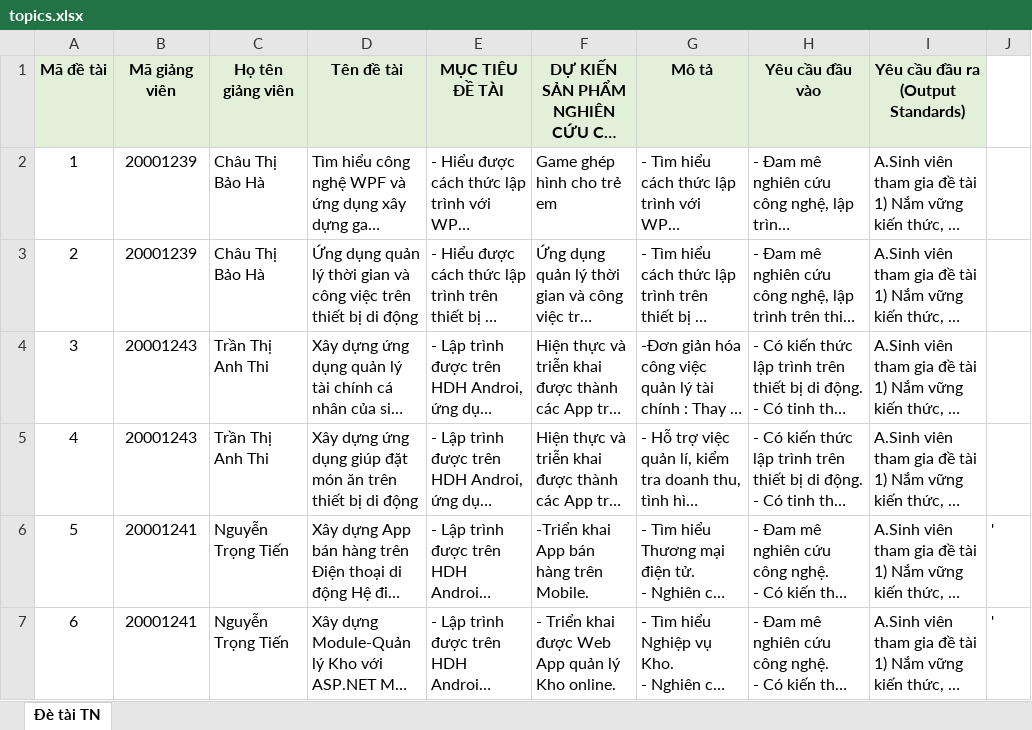
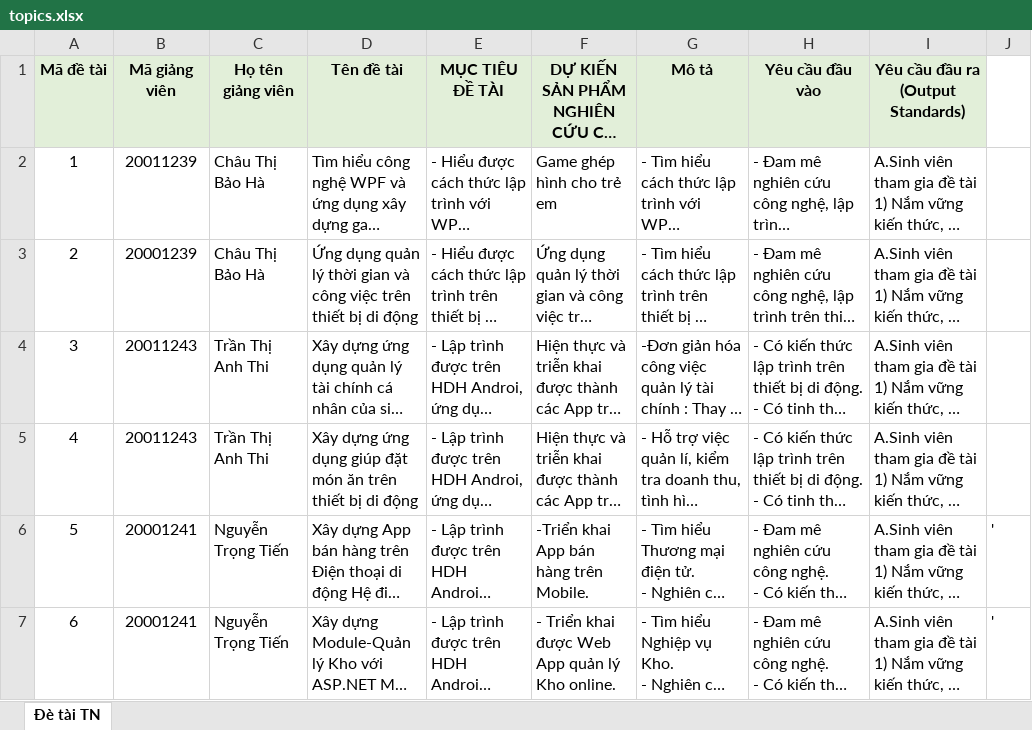
Before and after one commit to hoangnguyendev19/manage-graduation-thesis-iuh-be, an Excel workbook: public/uploads/topics.xlsx, sheet Đè tài TN, drawn as a sheet; only a part is shown; long unchanged cells end in …; values as stored, in another font and other column widths than the file's, no borders; the diff names each change by its address in the sheet, - before the commit and + after, or states it on an @@ line.

Commit message:
Update importTopics, importStudents, importLecturers and createTranscript

```diff
--- a/public/uploads/topics.xlsx (sheet Đè tài TN)
+++ b/public/uploads/topics.xlsx (sheet Đè tài TN)
-B2 (Mã giảng viên): 20001239
+B2 (Mã giảng viên): 20011239
-B4:B5 (Mã giảng viên): 20001243
+B4:B5 (Mã giảng viên): 20011243
```
Also changed, not shown: 6 other files.
